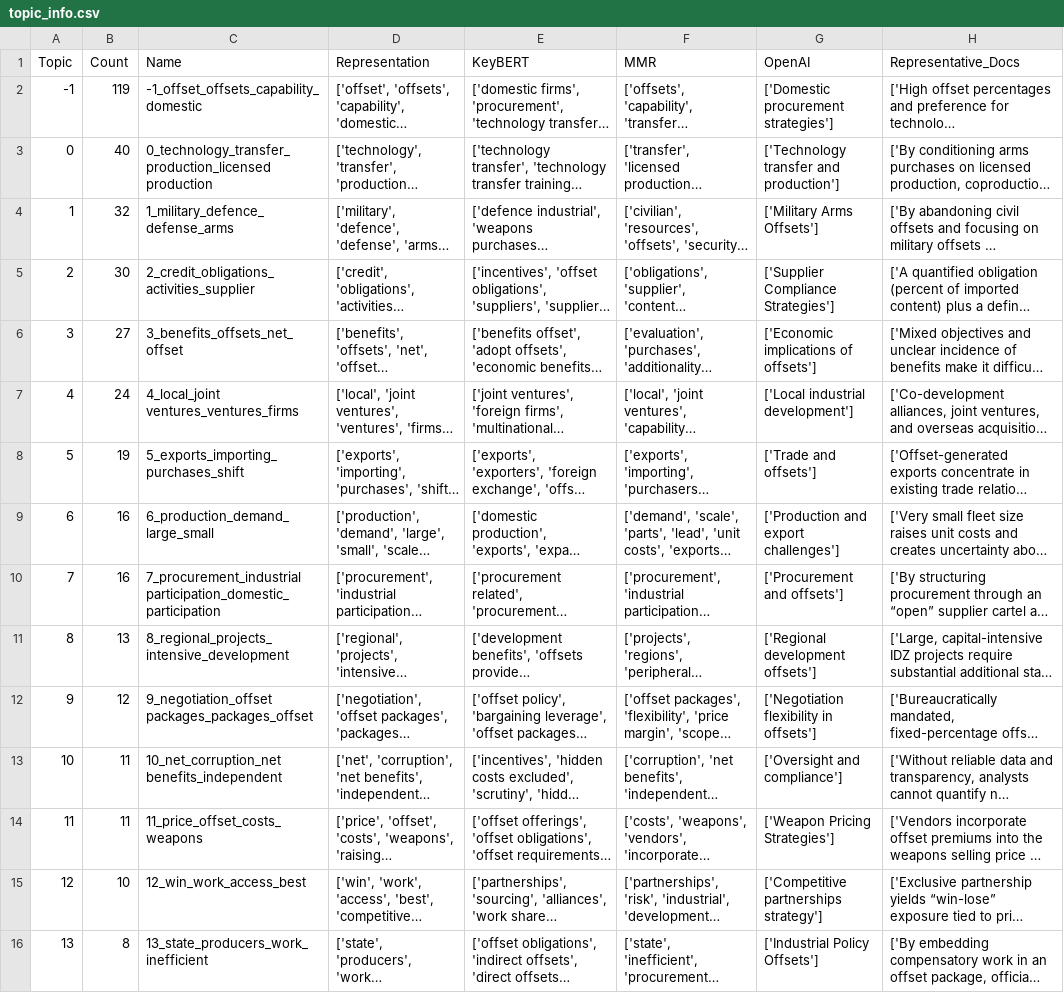
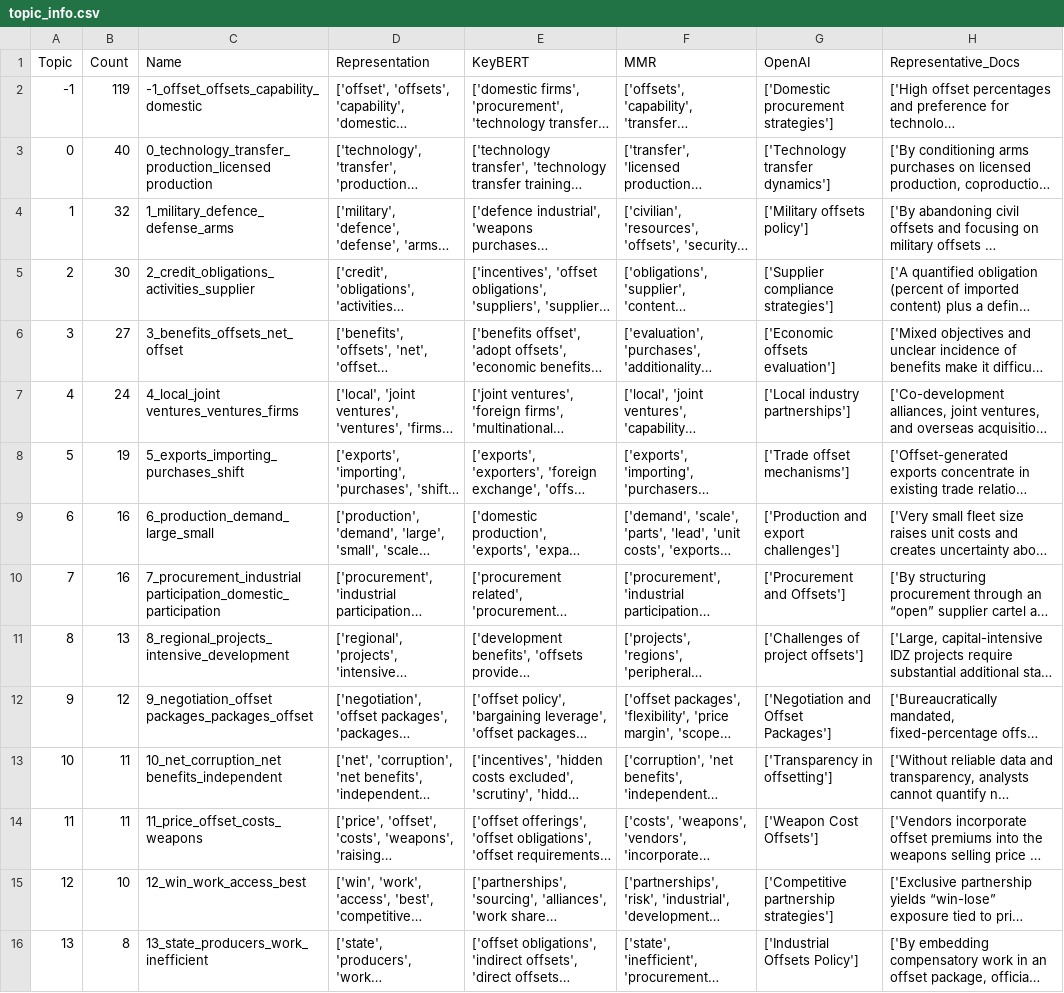
Before and after one commit to defenceeconomist/offsets-litreview, a CSV file: data/topic_info.csv, drawn as a sheet; long unchanged cells end in …; the diff names each change by its address in the sheet, - before the commit and + after, or states it on an @@ line.

```diff
--- a/data/topic_info.csv
+++ b/data/topic_info.csv
-G3 (OpenAI): ['Technology transfer and production']
+G3 (OpenAI): ['Technology transfer dynamics']
-G4 (OpenAI): ['Military Arms Offsets']
+G4 (OpenAI): ['Military offsets policy']
-G5 (OpenAI): ['Supplier Compliance Strategies']
+G5 (OpenAI): ['Supplier compliance strategies']
-G6 (OpenAI): ['Economic implications of offsets']
+G6 (OpenAI): ['Economic offsets evaluation']
-G7 (OpenAI): ['Local industrial development']
+G7 (OpenAI): ['Local industry partnerships']
-G8 (OpenAI): ['Trade and offsets']
+G8 (OpenAI): ['Trade offset mechanisms']
-G10 (OpenAI): ['Procurement and offsets']
+G10 (OpenAI): ['Procurement and Offsets']
-G11 (OpenAI): ['Regional development offsets']
+G11 (OpenAI): ['Challenges of project offsets']
-G12 (OpenAI): ['Negotiation flexibility in offsets']
+G12 (OpenAI): ['Negotiation and Offset Packages']
-G13 (OpenAI): ['Oversight and compliance']
+G13 (OpenAI): ['Transparency in offsetting']
-G14 (OpenAI): ['Weapon Pricing Strategies']
+G14 (OpenAI): ['Weapon Cost Offsets']
-G15 (OpenAI): ['Competitive partnerships strategy']
+G15 (OpenAI): ['Competitive partnership strategies']
-G16 (OpenAI): ['Industrial Policy Offsets']
+G16 (OpenAI): ['Industrial Offsets Policy']
```
Also changed, not shown: 27 other files.
